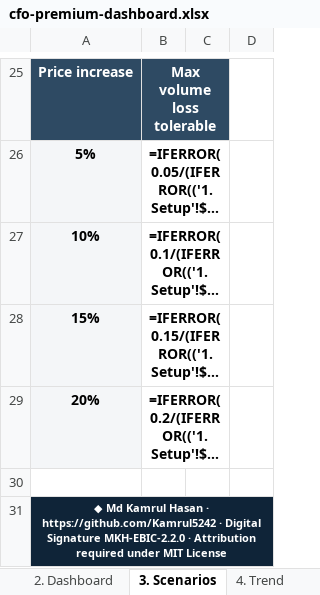
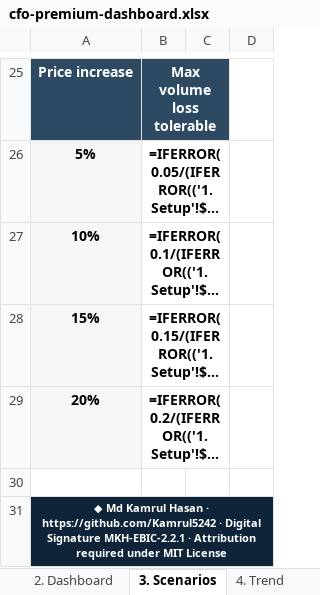
Before and after one commit to Kamrul5242/entrepreneur-business-intelligence-cfo, an Excel workbook: assets/cfo-premium-dashboard.xlsx, sheet 3. Scenarios, drawn as a sheet; only a part is shown, gaps mark what is left out; long unchanged cells end in …; values as stored, in another font and other column widths than the file's, no borders; formulas without a stored value are shown as written; conditional formats not drawn; the diff names each change by its address in the sheet, - before the commit and + after, or states it on an @@ line.

```diff
--- a/assets/cfo-premium-dashboard.xlsx (sheet 3. Scenarios)
+++ b/assets/cfo-premium-dashboard.xlsx (sheet 3. Scenarios)
-A31: …Digital Signature MKH-EBIC-2.2.0 · Attribution…
+A31: …Digital Signature MKH-EBIC-2.2.1 · Attribution…
```
Also changed, not shown: sheet Signature, sheet 4. Trend, sheet 1. Setup, sheet 2. Dashboard, sheet 0. Start Here, 27 other files.
